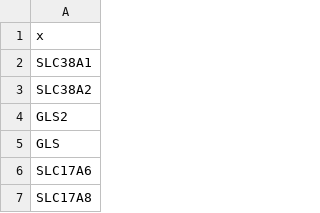
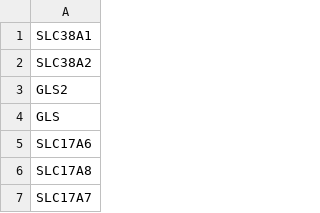
Before and after one commit to andrewkjar/GelMA-Cad_organoids, a CSV file: raw data/hsa04724.csv, drawn as a sheet; only a part is shown; the shorter side is filled out with more unchanged rows; the diff names each change by its address in the sheet, - before the commit and + after, or states it on an @@ line.

Commit message:
Update hsa04724.csv

```diff
--- a/raw data/hsa04724.csv
+++ b/raw data/hsa04724.csv
-row 1: x
```
